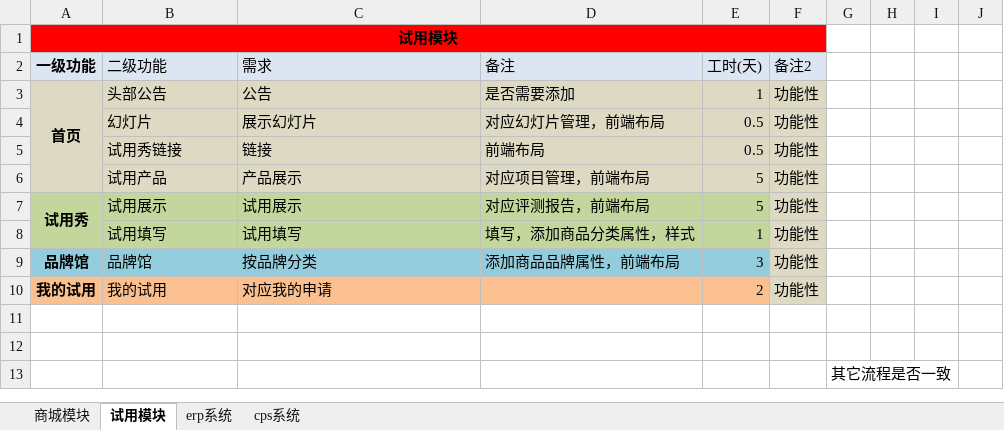
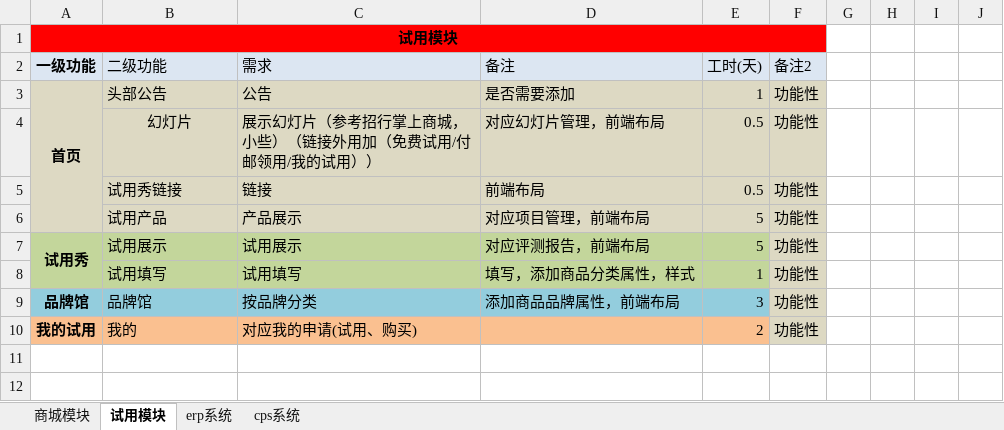
Before and after one commit to newbigTech/wc.jieqiangtec.com, an Excel workbook: doc/新商城功能列表及相关说明20170907v1.2.xlsx, sheet 试用模块, drawn as a sheet; only a part is shown; the shorter side is filled out with more unchanged rows; values as stored, in another font and other column widths than the file's, no borders; charts and pictures not drawn; the diff covers the shown part only; the diff names each change by its address in the sheet, - before the commit and + after, or states it on an @@ line.

```diff
--- a/doc/新商城功能列表及相关说明20170907v1.2.xlsx (sheet 试用模块)
+++ b/doc/新商城功能列表及相关说明20170907v1.2.xlsx (sheet 试用模块)
-B4 alignment: left
+B4 alignment: center
-C4 (需求): 展示幻灯片
+C4 (需求): 展示幻灯片（参考招行掌上商城，小些）（链接外用加（免费试用/付邮领用/我的试用））
-B10 (二级功能): 我的试用
+B10 (二级功能): 我的
-C10 (需求): 对应我的申请
+C10 (需求): 对应我的申请(试用、购买)
```
Also changed, not shown: 40 added rows elsewhere in this sheet, sheet 商城模块, charts or pictures, 1 other file.
